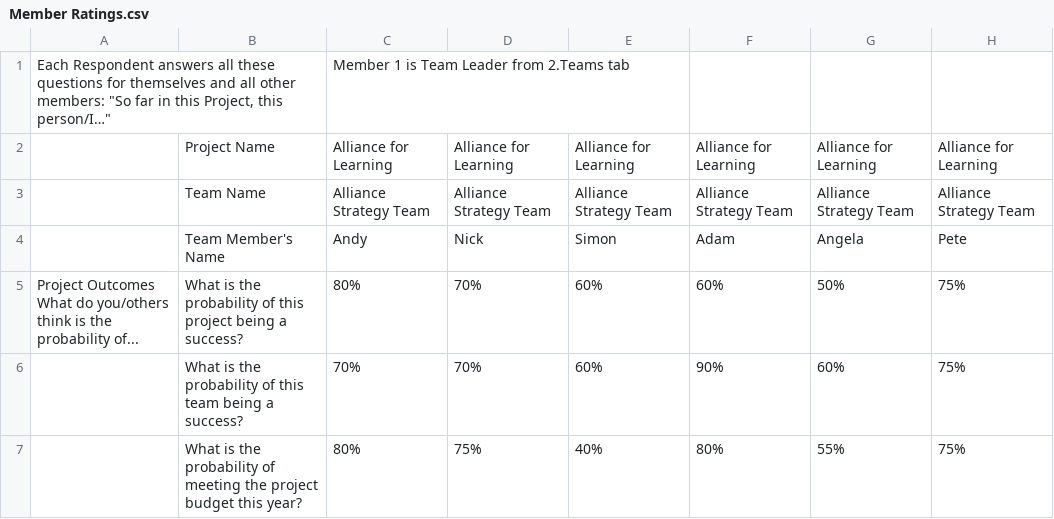
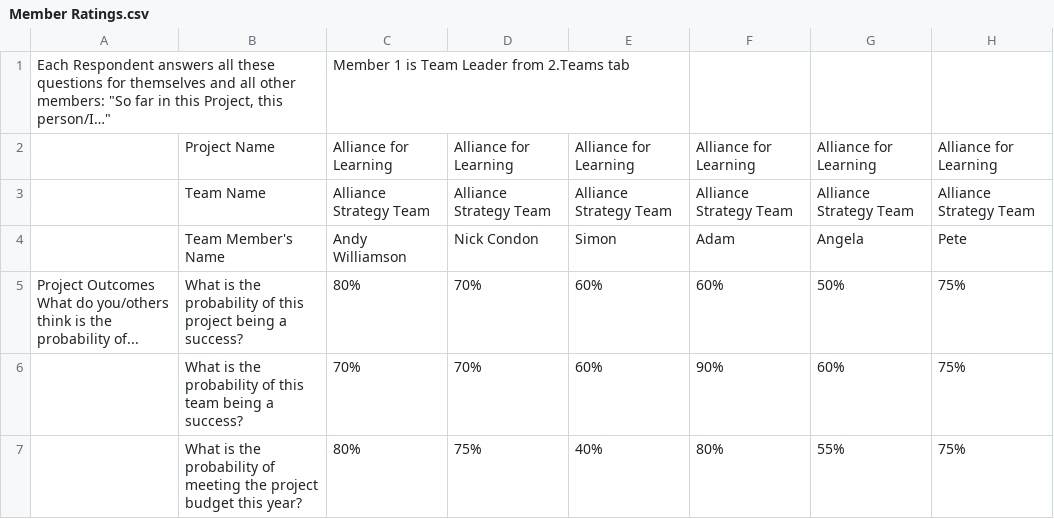
Before and after one commit to AshishHestabit/PythonAutomateSheetData, a CSV file: RawData/Member Ratings.csv, drawn as a sheet; only a part is shown; the diff names each change by its address in the sheet, - before the commit and + after, or states it on an @@ line.

```diff
--- a/RawData/Member Ratings.csv
+++ b/RawData/Member Ratings.csv
-C4: Andy
+C4: Andy Williamson
-D4: Nick
+D4: Nick Condon
```
Also changed, not shown: RawData/Team Members.csv, TrimmedData/Member Ratings.csv, 10 other files.
